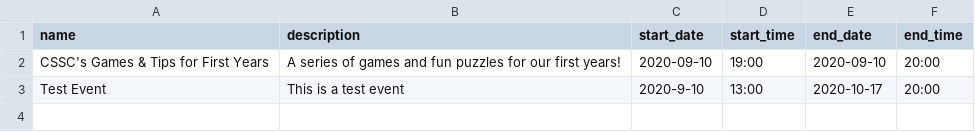
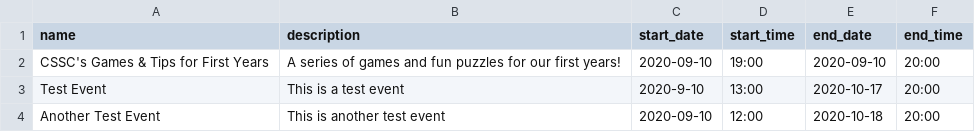
Before and after one commit to utm-cssc/unified-calendar-data, a CSV file: CSSC.csv, drawn as a sheet.

Commit message:
Update CSSC.csv

```diff
--- a/CSSC.csv
+++ b/CSSC.csv
@@ -3 +3,2 @@ CSSC's Games & Tips for First Years, A series of games and fun puzzles for our f
 Test Event, This is a test event, 2020-9-10, 13:00, 2020-10-17, 20:00
+Another Test Event, This is another test event, 2020-09-10, 12:00, 2020-10-18, 20:00
```
